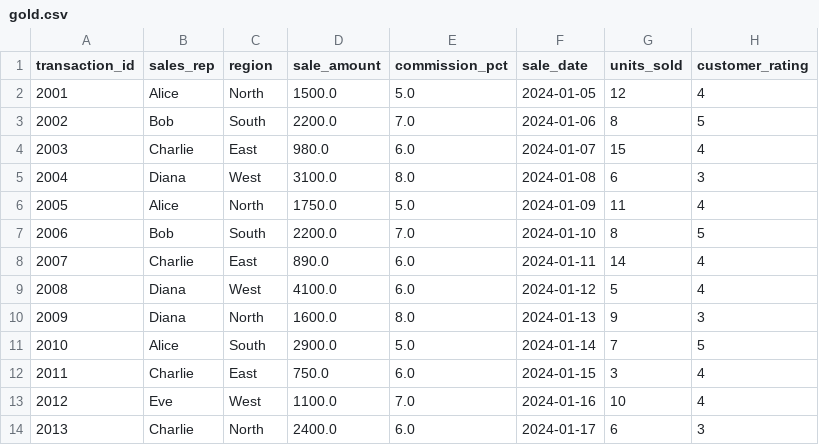
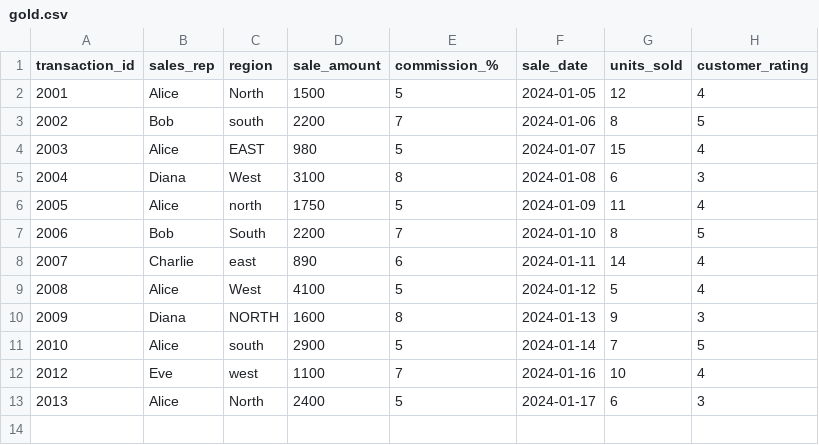
Before and after one commit to ReverseCoder1/CleanifyAI, a CSV file: datasets/expert/gold.csv, drawn as a sheet.

Commit message:
Upload datasets/expert/gold.csv with huggingface_hub

```diff
--- a/datasets/expert/gold.csv
+++ b/datasets/expert/gold.csv
@@ -1,14 +1,13 @@
-transaction_id,sales_rep,region,sale_amount,commission_pct,sale_date,units_sold,customer_rating
-2001,Alice,North,1500.0,5.0,2024-01-05,12,4
-2002,Bob,South,2200.0,7.0,2024-01-06,8,5
-2003,Charlie,East,980.0,6.0,2024-01-07,15,4
-2004,Diana,West,3100.0,8.0,2024-01-08,6,3
-2005,Alice,North,1750.0,5.0,2024-01-09,11,4
-2006,Bob,South,2200.0,7.0,2024-01-10,8,5
-2007,Charlie,East,890.0,6.0,2024-01-11,14,4
-2008,Diana,West,4100.0,6.0,2024-01-12,5,4
-2009,Diana,North,1600.0,8.0,2024-01-13,9,3
-2010,Alice,South,2900.0,5.0,2024-01-14,7,5
-2011,Charlie,East,750.0,6.0,2024-01-15,3,4
-2012,Eve,West,1100.0,7.0,2024-01-16,10,4
-2013,Charlie,North,2400.0,6.0,2024-01-17,6,3
+transaction_id,sales_rep,region,sale_amount,commission_%,sale_date,units_sold,customer_rating
+2001,Alice,North,1500,5,2024-01-05,12,4
+2002,Bob,south,2200,7,2024-01-06,8,5
+2003,Alice,EAST,980,5,2024-01-07,15,4
+2004,Diana,West,3100,8,2024-01-08,6,3
+2005,Alice,north,1750,5,2024-01-09,11,4
+2006,Bob,South,2200,7,2024-01-10,8,5
+2007,Charlie,east,890,6,2024-01-11,14,4
+2008,Alice,West,4100,5,2024-01-12,5,4
+2009,Diana,NORTH,1600,8,2024-01-13,9,3
+2010,Alice,south,2900,5,2024-01-14,7,5
+2012,Eve,west,1100,7,2024-01-16,10,4
+2013,Alice,North,2400,5,2024-01-17,6,3
```
